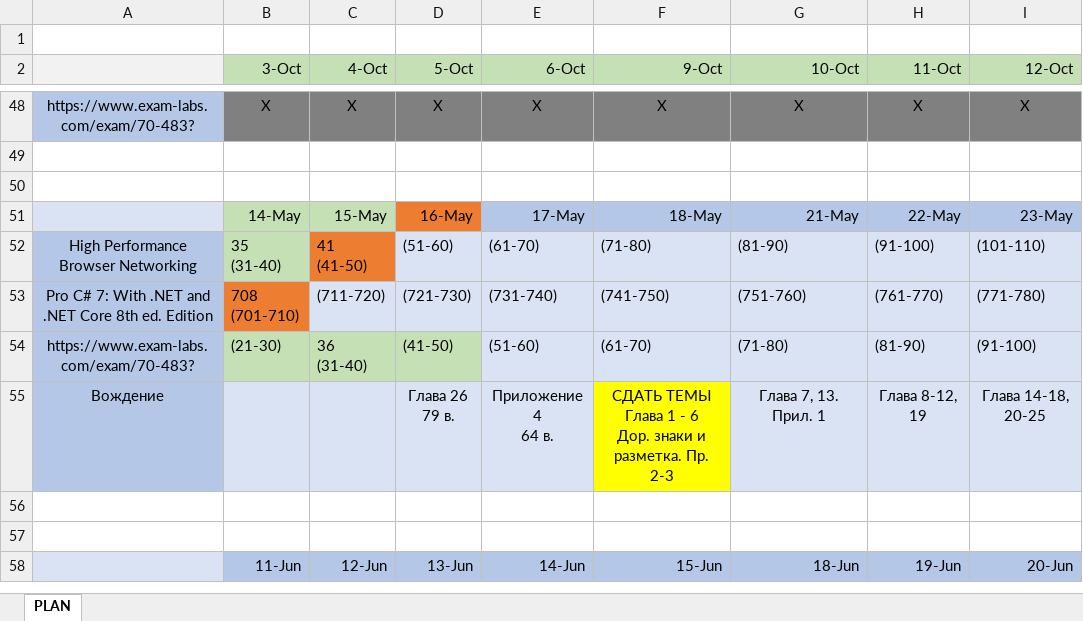
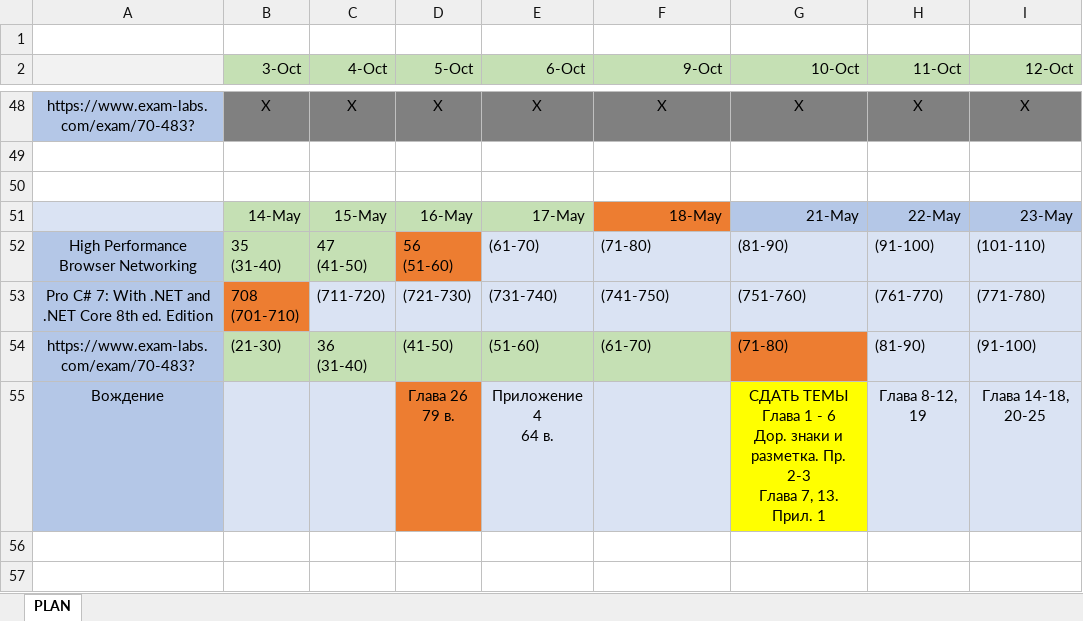
Before and after one commit to MargaretSmoliakova/Self-Improvement-PLAN, an Excel workbook: PLAN_Workflow.xlsx, sheet PLAN, drawn as a sheet; only a part is shown, gaps mark what is left out; the shorter side is filled out with more unchanged rows; values as stored, in another font and other column widths than the file's, no borders; ↵ is a line break in a cell; the diff covers the shown part only; the diff names each change by its address in the sheet, - before the commit and + after, or states it on an @@ line.

```diff
--- a/PLAN_Workflow.xlsx (sheet PLAN)
+++ b/PLAN_Workflow.xlsx (sheet PLAN)
-D51 fill: #ED7D31
+D51 fill: #C5E0B4
-E51 fill: #B4C7E7
+E51 fill: #C5E0B4
-F51 fill: #B4C7E7
+F51 fill: #ED7D31
-C52 (4-Oct): 41 ↵ (41-50)
+C52 (4-Oct): 47 ↵ (41-50)
-C52 fill: #ED7D31
+C52 fill: #C5E0B4
-D52 (5-Oct): (51-60)
+D52 (5-Oct): 56 ↵ (51-60)
-D52 fill: #DAE3F3
+D52 fill: #ED7D31
-E54:F54 fill: #DAE3F3
+E54:F54 fill: #C5E0B4
-G54 fill: #DAE3F3
+G54 fill: #ED7D31
-D55 fill: #DAE3F3
+D55 fill: #ED7D31
-F55 (9-Oct): СДАТЬ ТЕМЫ ↵ Глава 1 - 6 ↵ Дор. знаки и разметка. Пр. 2-3
+F55 (9-Oct): (empty)
-F55 fill: #FFFF00
+F55 fill: #DAE3F3
-G55 (10-Oct): Глава 7,…
+G55 (10-Oct): СДАТЬ ТЕМЫ ↵ Глава 1 - 6 ↵ Дор. знаки и разметка. Пр. 2-3 ↵ Глава 7,…
-G55 fill: #DAE3F3
+G55 fill: #FFFF00
```
Also changed, not shown: 2 added rows, 1 removed row, 4 edited cells and cell formats elsewhere in this sheet, 2 other files.
